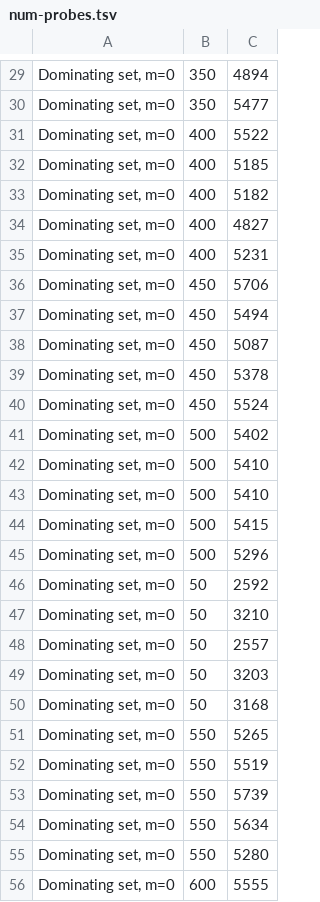
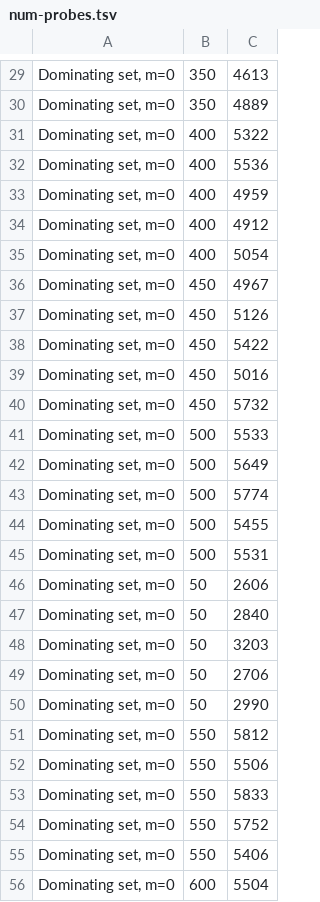
Before and after one commit to broadinstitute/hybsel-design-runs, a TSV file: experiments/compare-set-cover-to-baseline/data/ebola_zaire_with_2014/num-probes.tsv, drawn as a sheet; only a part is shown, gaps mark what is left out; removed rows and columns are numbered as before the commit, all else as after; the diff covers the shown part only; the diff names each change by its address in the sheet, - before the commit and + after, or states it on an @@ line.

```diff
--- a/experiments/compare-set-cover-to-baseline/data/ebola_zaire_with_2014/num-probes.tsv
+++ b/experiments/compare-set-cover-to-baseline/data/ebola_zaire_with_2014/num-probes.tsv
-C29: 4894
+C29: 4613
-C30: 5477
+C30: 4889
-C31: 5522
+C31: 5322
-C32: 5185
+C32: 5536
-C33: 5182
+C33: 4959
-C34: 4827
+C34: 4912
-C35: 5231
+C35: 5054
-C36: 5706
+C36: 4967
-C37: 5494
+C37: 5126
-C38: 5087
+C38: 5422
-C39: 5378
+C39: 5016
-C40: 5524
+C40: 5732
-C41: 5402
+C41: 5533
-C42: 5410
+C42: 5649
-C43: 5410
+C43: 5774
-C44: 5415
+C44: 5455
-C45: 5296
+C45: 5531
-C46: 2592
+C46: 2606
-C47: 3210
+C47: 2840
-row 48: Dominating set, m=0 | 50 | 2557
-C49: 3168
+C49: 2706
+row 50: Dominating set, m=0 | 50 | 2990
-C51: 5265
+C51: 5812
-C52: 5519
+C52: 5506
-C53: 5739
+C53: 5833
-C54: 5634
+C54: 5752
-C55: 5280
+C55: 5406
-C56: 5555
+C56: 5504
```
Also changed, not shown: 4 added rows, 4 removed rows and 134 edited cells elsewhere in this file, 2 other files.
